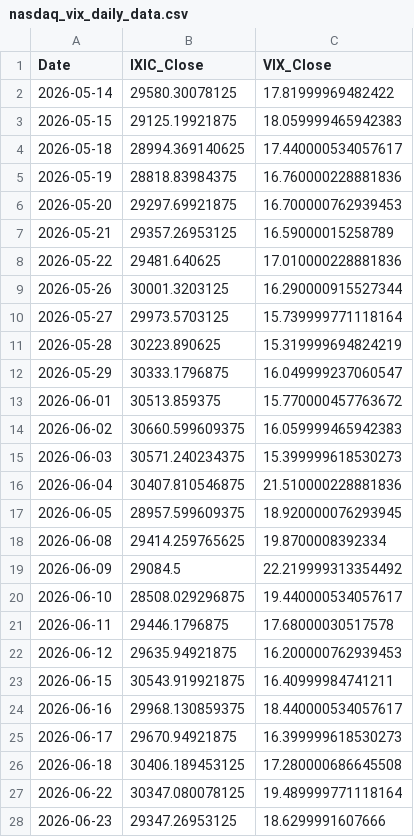
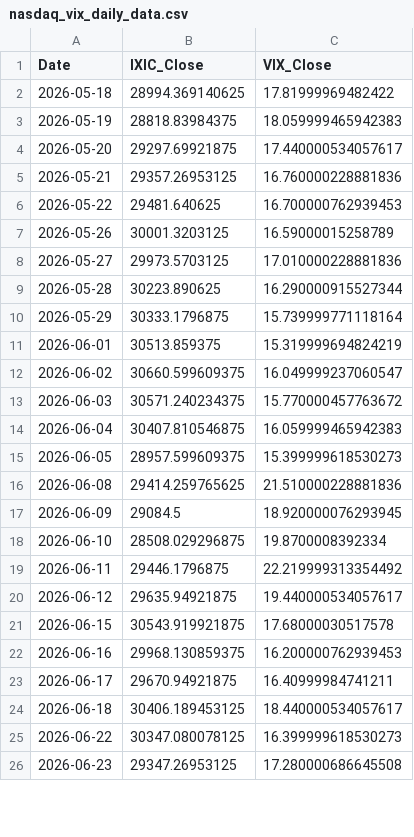
Before and after one commit to Sara4403/nasdaq_vix_daily_monitor, a CSV file: nasdaq_vix_daily_data.csv, drawn as a sheet; only a part is shown; the diff covers the shown part only.

```diff
--- a/nasdaq_vix_daily_data.csv
+++ b/nasdaq_vix_daily_data.csv
@@ -1,28 +1,26 @@
 Date,IXIC_Close,VIX_Close
-2026-05-14,29580.30078125,17.81999969482422
-2026-05-15,29125.19921875,18.059999465942383
-2026-05-18,28994.369140625,17.440000534057617
-2026-05-19,28818.83984375,16.760000228881836
-2026-05-20,29297.69921875,16.700000762939453
-2026-05-21,29357.26953125,16.59000015258789
-2026-05-22,29481.640625,17.010000228881836
-2026-05-26,30001.3203125,16.290000915527344
-2026-05-27,29973.5703125,15.739999771118164
-2026-05-28,30223.890625,15.319999694824219
-2026-05-29,30333.1796875,16.049999237060547
-2026-06-01,30513.859375,15.770000457763672
-2026-06-02,30660.599609375,16.059999465942383
-2026-06-03,30571.240234375,15.399999618530273
-2026-06-04,30407.810546875,21.510000228881836
-2026-06-05,28957.599609375,18.920000076293945
-2026-06-08,29414.259765625,19.8700008392334
-2026-06-09,29084.5,22.219999313354492
-2026-06-10,28508.029296875,19.440000534057617
-2026-06-11,29446.1796875,17.68000030517578
-2026-06-12,29635.94921875,16.200000762939453
-2026-06-15,30543.919921875,16.40999984741211
-2026-06-16,29968.130859375,18.440000534057617
-2026-06-17,29670.94921875,16.399999618530273
-2026-06-18,30406.189453125,17.280000686645508
-2026-06-22,30347.080078125,19.489999771118164
-2026-06-23,29347.26953125,18.6299991607666
+2026-05-18,28994.369140625,17.81999969482422
+2026-05-19,28818.83984375,18.059999465942383
+2026-05-20,29297.69921875,17.440000534057617
+2026-05-21,29357.26953125,16.760000228881836
+2026-05-22,29481.640625,16.700000762939453
+2026-05-26,30001.3203125,16.59000015258789
+2026-05-27,29973.5703125,17.010000228881836
+2026-05-28,30223.890625,16.290000915527344
+2026-05-29,30333.1796875,15.739999771118164
+2026-06-01,30513.859375,15.319999694824219
+2026-06-02,30660.599609375,16.049999237060547
+2026-06-03,30571.240234375,15.770000457763672
+2026-06-04,30407.810546875,16.059999465942383
+2026-06-05,28957.599609375,15.399999618530273
+2026-06-08,29414.259765625,21.510000228881836
+2026-06-09,29084.5,18.920000076293945
+2026-06-10,28508.029296875,19.8700008392334
+2026-06-11,29446.1796875,22.219999313354492
+2026-06-12,29635.94921875,19.440000534057617
+2026-06-15,30543.919921875,17.68000030517578
+2026-06-16,29968.130859375,16.200000762939453
+2026-06-17,29670.94921875,16.40999984741211
+2026-06-18,30406.189453125,18.440000534057617
+2026-06-22,30347.080078125,16.399999618530273
+2026-06-23,29347.26953125,17.280000686645508
```
Also changed, not shown: 1 added row and 101 edited cells elsewhere in this file, nasdaq_vix_monitor_summary.csv, 1 other file.
